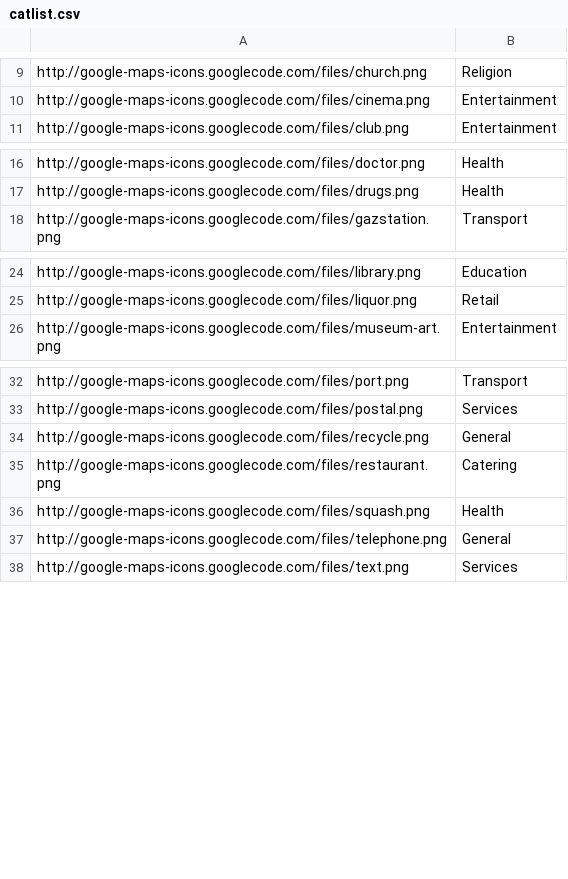
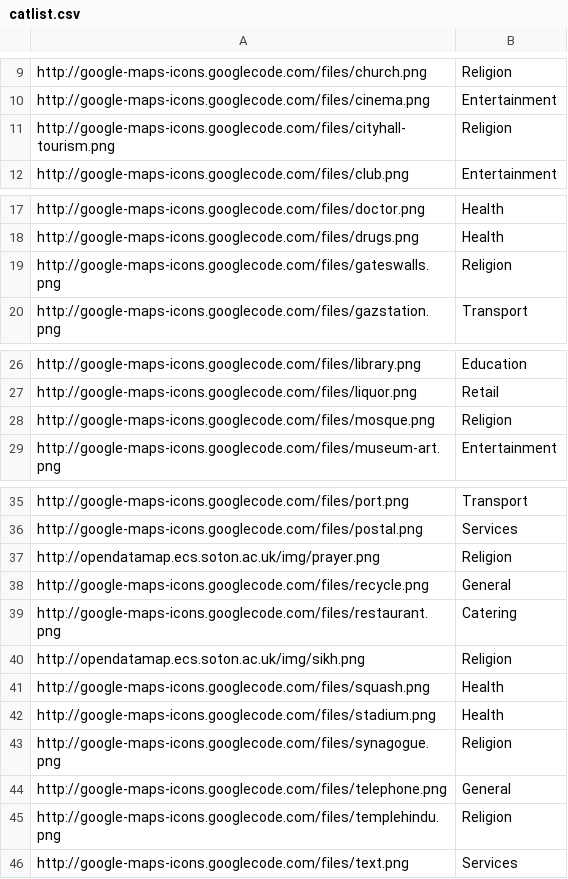
Before and after one commit to crwilliams/opendatamap, a CSV file: www/htdocs/catlist.csv, drawn as a sheet; only a part is shown, gaps mark what is left out; the diff names each change by its address in the sheet, - before the commit and + after, or states it on an @@ line.

Commit message:
Added icons, updated categories
git-svn-id: svn://svn.forge.ecs.soton.ac.uk/projects/opendatamap@69 74a4a7be-f69d-0410-a7fa-b81c2d4ed421

```diff
--- a/www/htdocs/catlist.csv
+++ b/www/htdocs/catlist.csv
+row 11: http://google-maps-icons.googlecode.com/files/cityhall-tourism.png | Religion
+row 19: http://google-maps-icons.googlecode.com/files/gateswalls.png | Religion
+row 28: http://google-maps-icons.googlecode.com/files/mosque.png | Religion
+row 37: http://opendatamap.ecs.soton.ac.uk/img/prayer.png | Religion
+row 40: http://opendatamap.ecs.soton.ac.uk/img/sikh.png | Religion
+row 42: http://google-maps-icons.googlecode.com/files/stadium.png | Health
+row 43: http://google-maps-icons.googlecode.com/files/synagogue.png | Religion
+row 45: http://google-maps-icons.googlecode.com/files/templehindu.png | Religion
```
Also changed, not shown: 3 other files.
